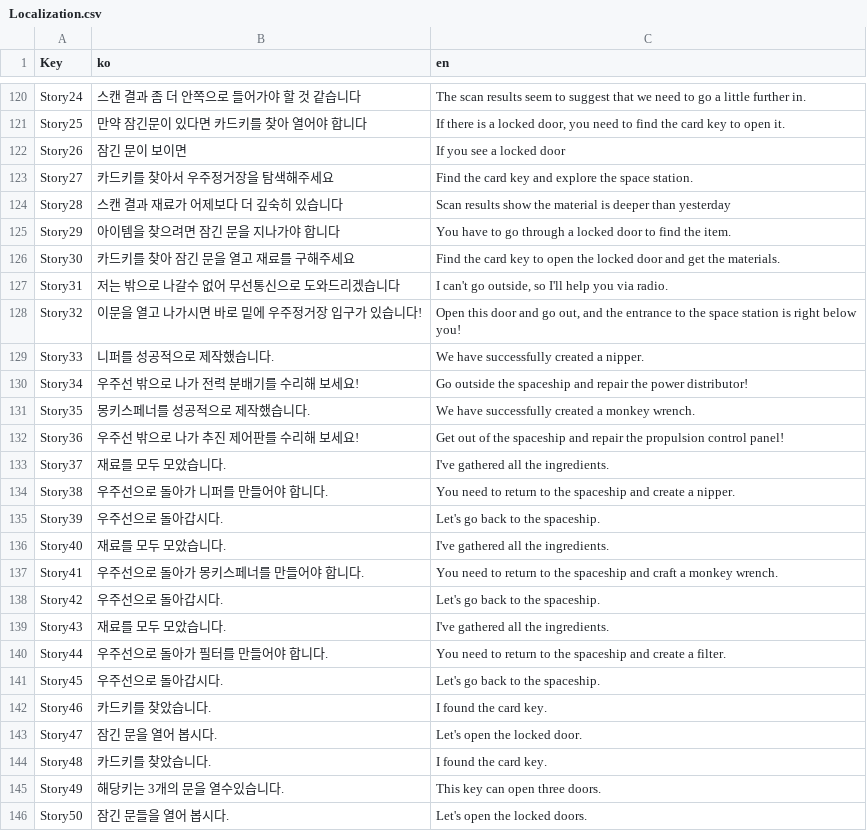
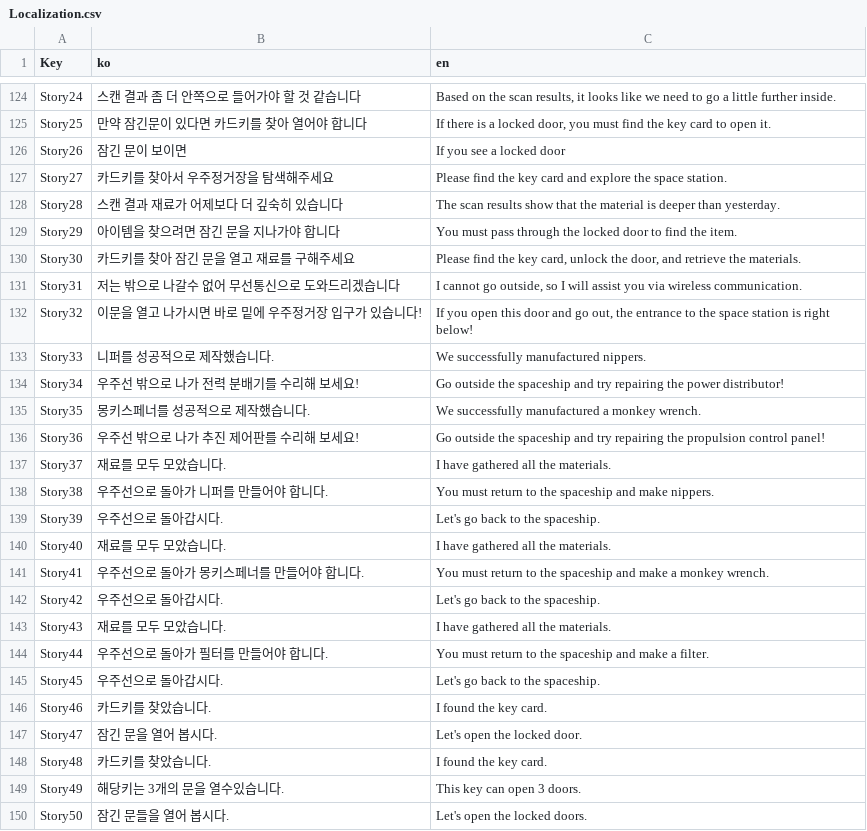
Before and after one commit to memi1252/Capstone-2025-1, a CSV file: Assets/Resources/Localization.csv, drawn as a sheet; only a part is shown, gaps mark what is left out; addresses are those after the commit; the diff covers the shown part only; the diff names each change by its address in the sheet, - before the commit and + after, or states it on an @@ line.

```diff
--- a/Assets/Resources/Localization.csv
+++ b/Assets/Resources/Localization.csv
-C124 (en): The scan results seem to suggest that we need to go a little further in.
+C124 (en): Based on the scan results, it looks like we need to go a little further inside.
-C125 (en): …door, you need to find the card key to open…
+C125 (en): …door, you must find the key card to open…
-C127 (en): Find the card key and explore…
+C127 (en): Please find the key card and explore…
-C128 (en): Scan results show the material is deeper than yesterday
+C128 (en): The scan results show that the material is deeper than yesterday.
-C129 (en): You have to go through a locked door…
+C129 (en): You must pass through the locked door…
-C130 (en): Find the card key to open the locked door and get the materials.
+C130 (en): Please find the key card, unlock the door, and retrieve the materials.
-C131 (en): I can't go outside, so I'll help you via radio.
+C131 (en): I cannot go outside, so I will assist you via wireless communication.
-C132 (en): Open this door and go out, and the entrance to the space station is right below you!
+C132 (en): If you open this door and go out, the entrance to the space station is right below!
-C133 (en): We have successfully created a nipper.
+C133 (en): We successfully manufactured nippers.
-C134 (en): …spaceship and repair the power…
+C134 (en): …spaceship and try repairing the power…
-C135 (en): We have successfully created a monkey wrench.
+C135 (en): We successfully manufactured a monkey wrench.
-C136 (en): Get out of the spaceship and repair the propulsion…
+C136 (en): Go outside the spaceship and try repairing the propulsion…
-C137 (en): I've gathered all the ingredients.
+C137 (en): I have gathered all the materials.
-C138 (en): You need to return to the spaceship and create a nipper.
+C138 (en): You must return to the spaceship and make nippers.
-C140 (en): I've gathered all the ingredients.
+C140 (en): I have gathered all the materials.
-C141 (en): You need to return to the spaceship and craft a monkey…
+C141 (en): You must return to the spaceship and make a monkey…
-C143 (en): I've gathered all the ingredients.
+C143 (en): I have gathered all the materials.
-C144 (en): You need to return to the spaceship and create a filter.
+C144 (en): You must return to the spaceship and make a filter.
-C146 (en): I found the card key.
+C146 (en): I found the key card.
-C148 (en): I found the card key.
+C148 (en): I found the key card.
-C149 (en): This key can open three doors.
+C149 (en): This key can open 3 doors.
```
Also changed, not shown: 4 added rows and 84 edited cells elsewhere in this file, 21 other files.
